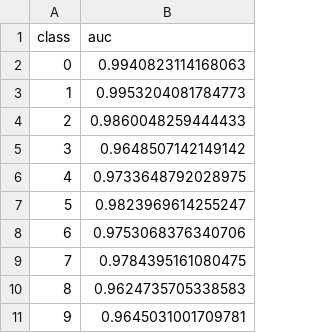
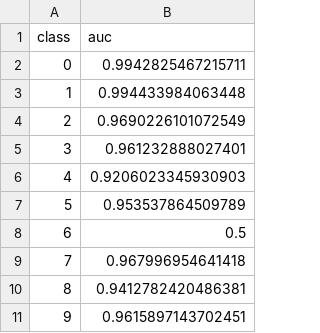
Before and after one commit to ccstudentcc/symkan-experiments, a CSV file: outputs/symbolnet_runs/run_03_seed62/roc_auc_summary.csv, drawn as a sheet.

```diff
--- a/outputs/symbolnet_runs/run_03_seed62/roc_auc_summary.csv
+++ b/outputs/symbolnet_runs/run_03_seed62/roc_auc_summary.csv
@@ -1,11 +1,11 @@
 class,auc
-0,0.9940823114168063
-1,0.9953204081784773
-2,0.9860048259444433
-3,0.9648507142149142
-4,0.9733648792028975
-5,0.9823969614255247
-6,0.9753068376340706
-7,0.9784395161080475
-8,0.9624735705338583
-9,0.9645031001709781
+0,0.9942825467215711
+1,0.994433984063448
+2,0.9690226101072549
+3,0.961232888027401
+4,0.9206023345930903
+5,0.953537864509789
+6,0.5
+7,0.967996954641418
+8,0.9412782420486381
+9,0.9615897143702451
```
Also changed, not shown: outputs/notebooks/benchmark_multi_round_raw.csv, outputs/notebooks/kan_symbolic_summary.csv, 26 other files.
